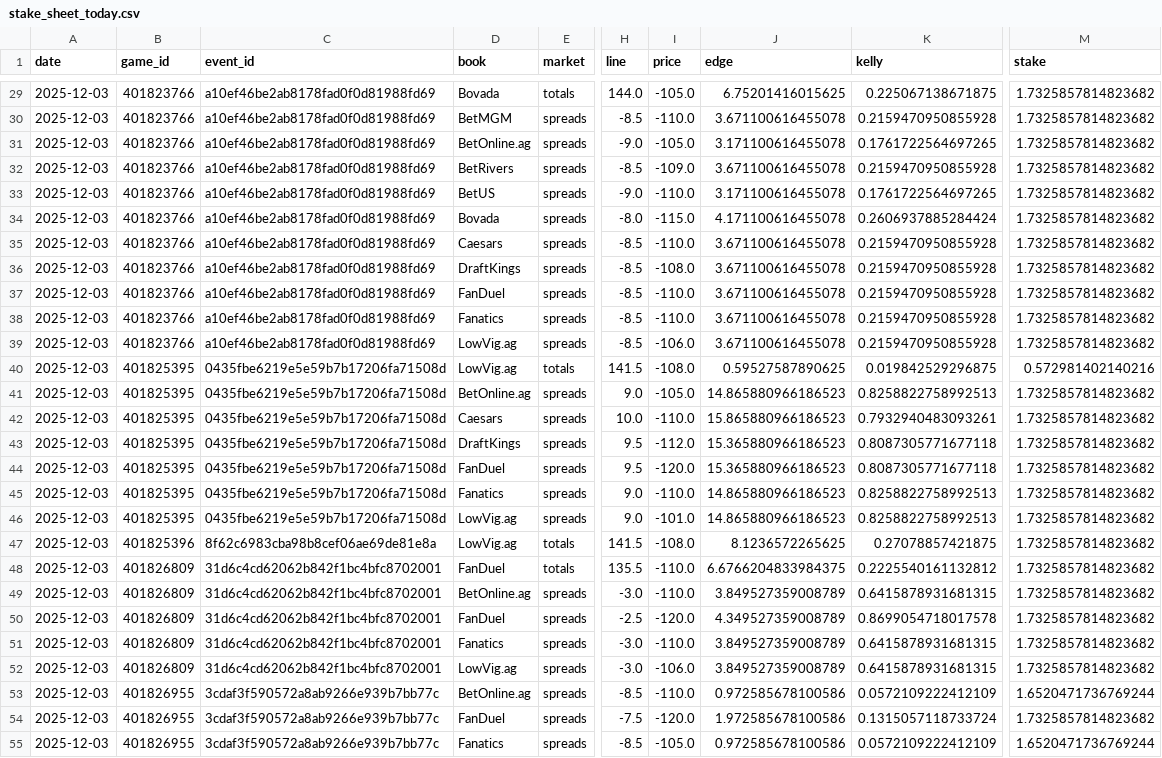
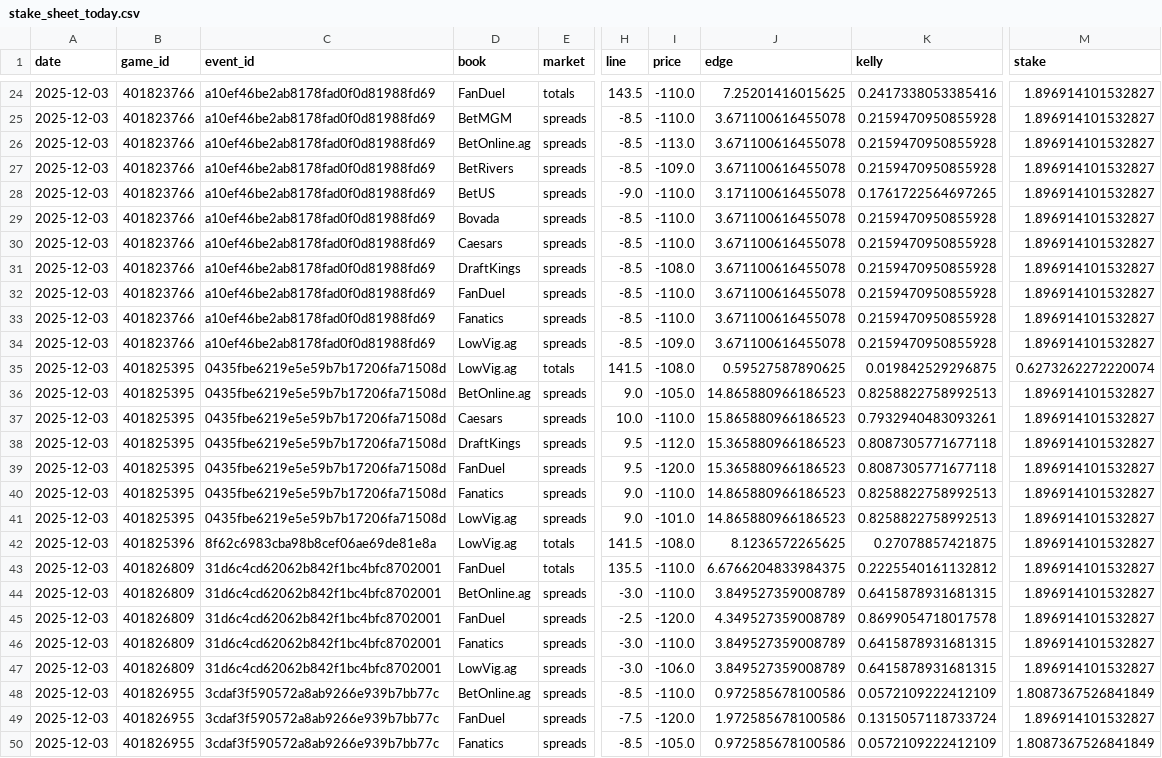
Before and after one commit to mostgood1/NCAAB, a CSV file: outputs/stake_sheet_today.csv, drawn as a sheet; only a part is shown, gaps mark what is left out; addresses are those after the commit; the diff covers the shown part only; the diff names each change by its address in the sheet, - before the commit and + after, or states it on an @@ line.

```diff
--- a/outputs/stake_sheet_today.csv
+++ b/outputs/stake_sheet_today.csv
-D24 (book): Bovada
+D24 (book): FanDuel
-H24 (line): 144.0
+H24 (line): 143.5
-I24 (price): -105.0
+I24 (price): -110.0
-J24 (edge): 6.75201416015625
+J24 (edge): 7.25201416015625
-K24 (kelly): 0.225067138671875
+K24 (kelly): 0.2417338053385416
-M24:M34 (stake): 1.7325857814823682
+M24:M34 (stake): 1.896914101532827
-H26 (line): -9.0
+H26 (line): -8.5
-I26 (price): -105.0
+I26 (price): -113.0
-J26 (edge): 3.171100616455078
+J26 (edge): 3.671100616455078
-K26 (kelly): 0.1761722564697265
+K26 (kelly): 0.2159470950855928
-H29 (line): -8.0
+H29 (line): -8.5
-I29 (price): -115.0
+I29 (price): -110.0
-J29 (edge): 4.171100616455078
+J29 (edge): 3.671100616455078
-K29 (kelly): 0.2606937885284424
+K29 (kelly): 0.2159470950855928
-I34 (price): -106.0
+I34 (price): -109.0
-M35 (stake): 0.572981402140216
+M35 (stake): 0.6273262272220074
-M36:M47 (stake): 1.7325857814823682
+M36:M47 (stake): 1.896914101532827
-M48 (stake): 1.6520471736769244
+M48 (stake): 1.8087367526841849
-M49 (stake): 1.7325857814823682
+M49 (stake): 1.896914101532827
-M50 (stake): 1.6520471736769244
+M50 (stake): 1.8087367526841849
```
Also changed, not shown: 5 removed rows and 39 edited cells elsewhere in this file, outputs/games_2025-12-03.csv, outputs/games_with_odds_2025-12-03.csv, 4 other files.
